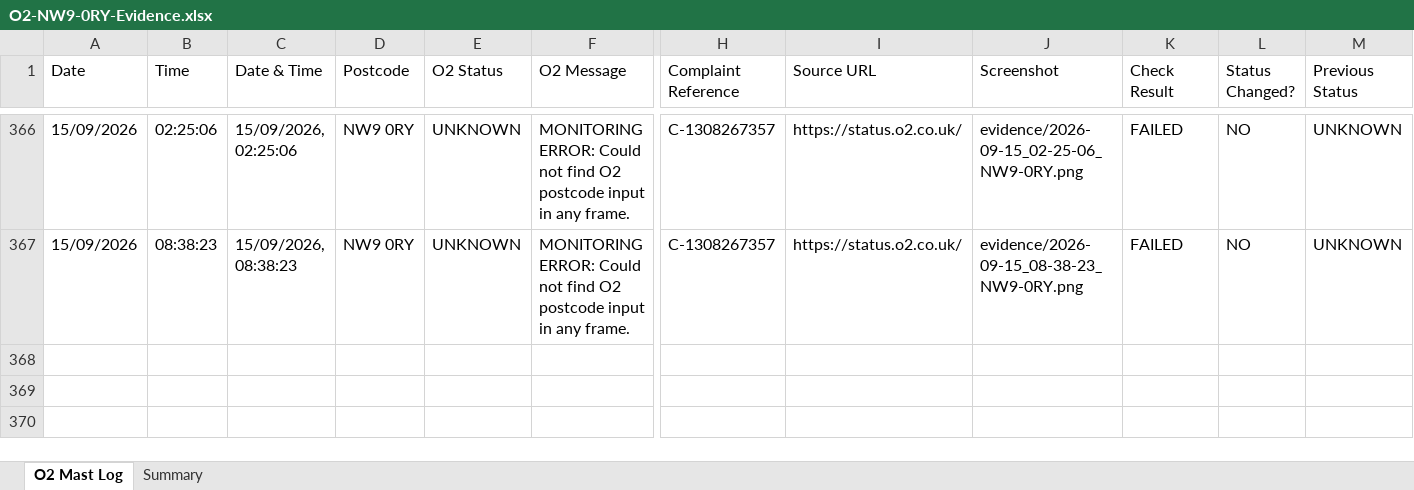
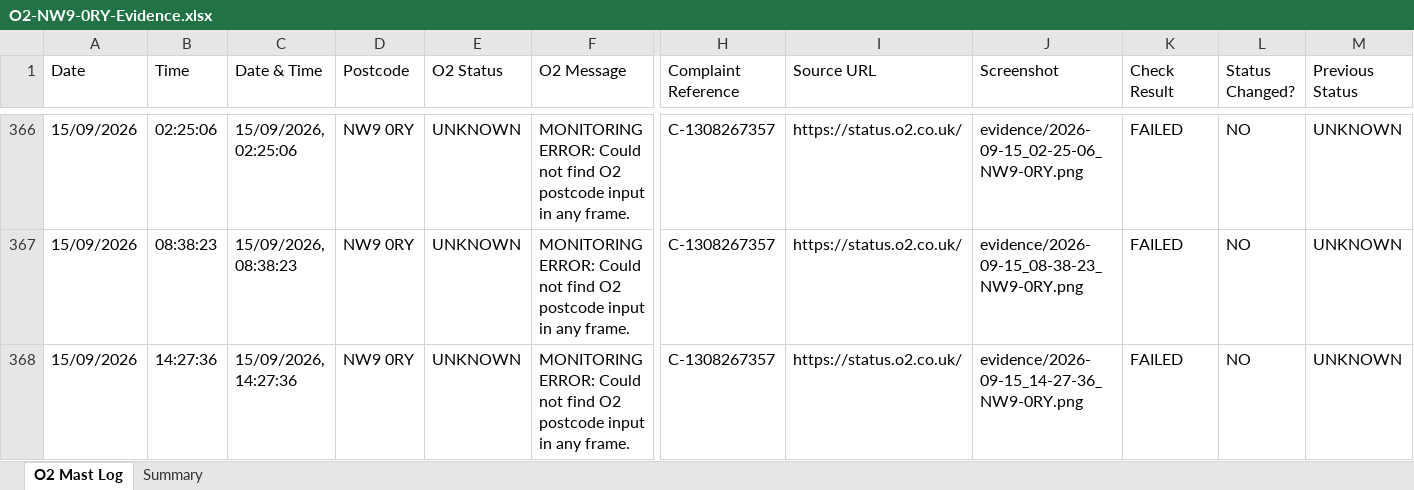
Before and after one commit to dsmeetul-cpu/o2-nw9-mast-monitor, an Excel workbook: data/O2-NW9-0RY-Evidence.xlsx, sheet O2 Mast Log, drawn as a sheet; only a part is shown, gaps mark what is left out; values as stored, in another font and other column widths than the file's, no borders; rows hold the shown columns only; the diff names each change by its address in the sheet, - before the commit and + after, or states it on an @@ line.

```diff
--- a/data/O2-NW9-0RY-Evidence.xlsx (sheet O2 Mast Log)
+++ b/data/O2-NW9-0RY-Evidence.xlsx (sheet O2 Mast Log)
+row 368: 15/09/2026 | 14:27:36 | 15/09/2026, 14:27:36 | NW9 0RY | UNKNOWN | MONITORING ERROR: Could not find O2 postcode input in any frame. | C-1308267357 | https://status.o2.co.uk/ | evidence/2026-09-15_14-27-36_NW9-0RY.png | FAILED | NO | UNKNOWN
```
Also changed, not shown: sheet Summary, 2 other files.
